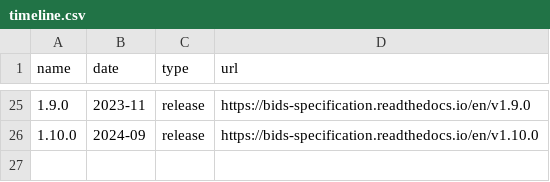
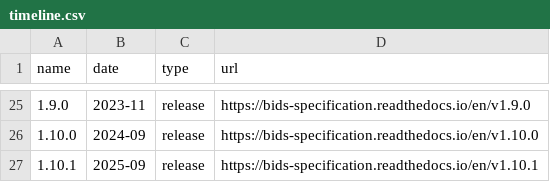
Before and after one commit to bids-standard/bids-website, a CSV file: data/timeline.csv, drawn as a sheet; only a part is shown, gaps mark what is left out; the diff names each change by its address in the sheet, - before the commit and + after, or states it on an @@ line.

Commit message:
chore: Add 1.10.1 release to website

```diff
--- a/data/timeline.csv
+++ b/data/timeline.csv
+row 27: 1.10.1 | 2025-09 | release | https://bids-specification.readthedocs.io/en/v1.10.1
```
